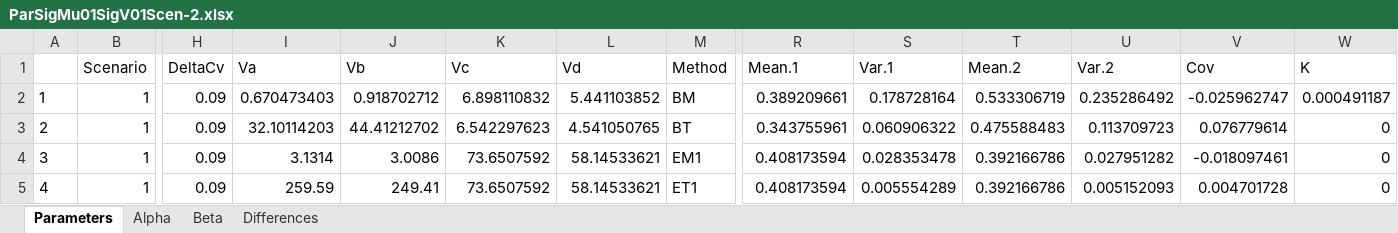
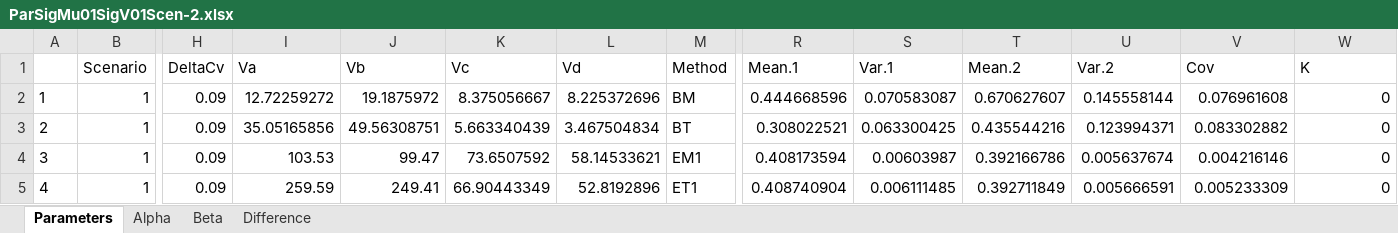
Before and after one commit to LLerzy/Estimation-Parameter-Beta, an Excel workbook: Results_Post_Estim/Spreadsheets/ParSigMu01SigV01Scen-2.xlsx, sheet Parameters, drawn as a sheet; only a part is shown, gaps mark what is left out; values as stored, in another font and other column widths than the file's, no borders; the diff covers the shown part only; the diff names each change by its address in the sheet, - before the commit and + after, or states it on an @@ line.

```diff
--- a/Results_Post_Estim/Spreadsheets/ParSigMu01SigV01Scen-2.xlsx (sheet Parameters)
+++ b/Results_Post_Estim/Spreadsheets/ParSigMu01SigV01Scen-2.xlsx (sheet Parameters)
-sheet tab: Differences
+sheet tab: Difference
-I2 (Va): 0.670473403
+I2 (Va): 12.72259272
-J2 (Vb): 0.918702712
+J2 (Vb): 19.1875972
-K2 (Vc): 6.898110832
+K2 (Vc): 8.375056667
-L2 (Vd): 5.441103852
+L2 (Vd): 8.225372696
-R2 (Mean.1): 0.389209661
+R2 (Mean.1): 0.444668596
-S2 (Var.1): 0.178728164
+S2 (Var.1): 0.070583087
-T2 (Mean.2): 0.533306719
+T2 (Mean.2): 0.670627607
-U2 (Var.2): 0.235286492
+U2 (Var.2): 0.145558144
-V2 (Cov): -0.025962747
+V2 (Cov): 0.076961608
-W2 (K): 0.000491187
+W2 (K): 0
-I3 (Va): 32.10114203
+I3 (Va): 35.05165856
-J3 (Vb): 44.41212702
+J3 (Vb): 49.56308751
-K3 (Vc): 6.542297623
+K3 (Vc): 5.663340439
-L3 (Vd): 4.541050765
+L3 (Vd): 3.467504834
-R3 (Mean.1): 0.343755961
+R3 (Mean.1): 0.308022521
-S3 (Var.1): 0.060906322
+S3 (Var.1): 0.063300425
-T3 (Mean.2): 0.475588483
+T3 (Mean.2): 0.435544216
-U3 (Var.2): 0.113709723
+U3 (Var.2): 0.123994371
-V3 (Cov): 0.076779614
+V3 (Cov): 0.083302882
-I4 (Va): 3.1314
+I4 (Va): 103.53
-J4 (Vb): 3.0086
+J4 (Vb): 99.47
-S4 (Var.1): 0.028353478
+S4 (Var.1): 0.00603987
-U4 (Var.2): 0.027951282
+U4 (Var.2): 0.005637674
-V4 (Cov): -0.018097461
+V4 (Cov): 0.004216146
-K5 (Vc): 73.6507592
+K5 (Vc): 66.90443349
-L5 (Vd): 58.14533621
+L5 (Vd): 52.8192896
-R5 (Mean.1): 0.408173594
+R5 (Mean.1): 0.408740904
-S5 (Var.1): 0.005554289
+S5 (Var.1): 0.006111485
-T5 (Mean.2): 0.392166786
+T5 (Mean.2): 0.392711849
-U5 (Var.2): 0.005152093
+U5 (Var.2): 0.005666591
-V5 (Cov): 0.004701728
+V5 (Cov): 0.005233309
```
Also changed, not shown: 168 edited cells elsewhere in this sheet, sheet Alpha, sheet Beta, sheet Difference, Results_Post_Estim/Spreadsheets/MaxSigMu01SigV01Scen-3.xlsx, Results_Post_Estim/Spreadsheets/MeanSigMu01SigV01Scen-2.xlsx, 11 other files.
